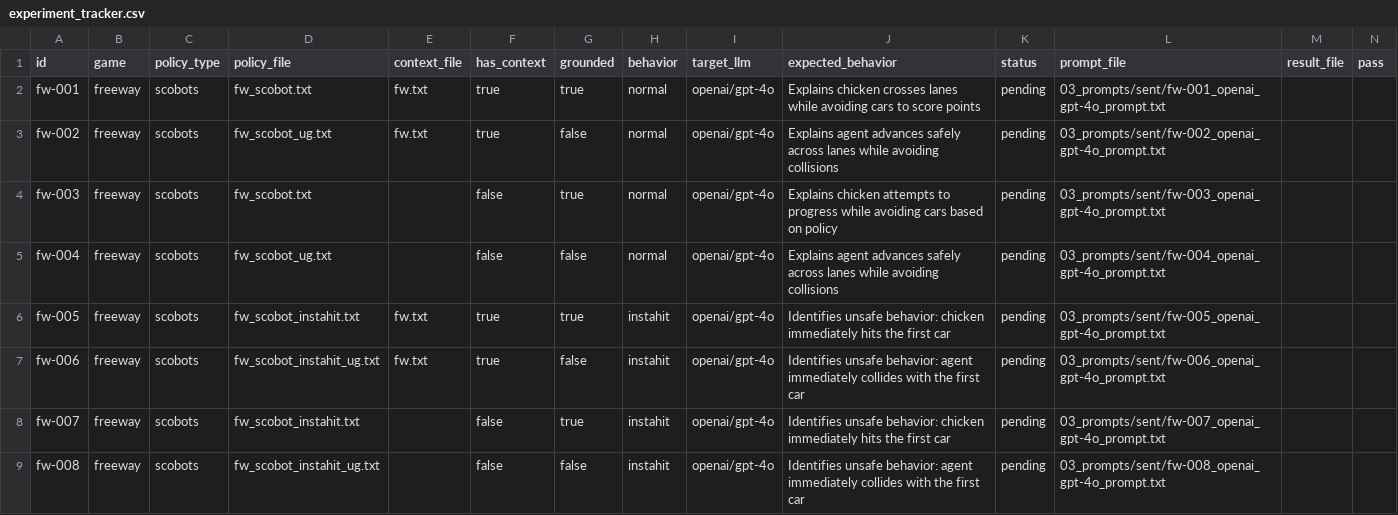
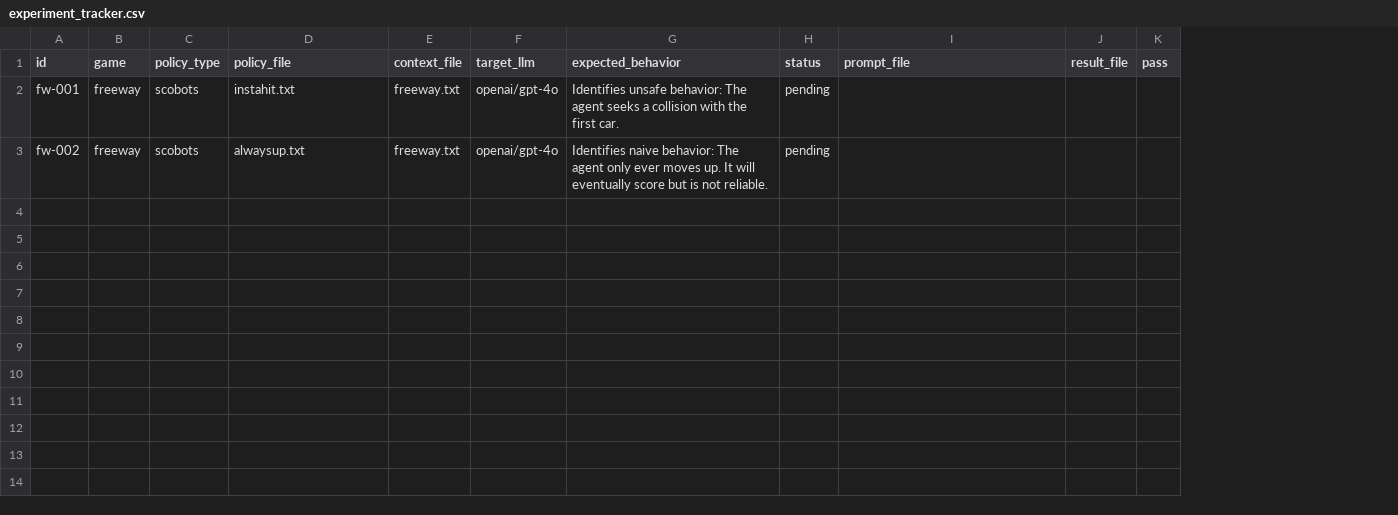
Before and after one commit to florentmsl/llm-policy-faithfulness, a CSV file: experiment_tracker.csv, drawn as a sheet; only a part is shown; removed rows and columns are numbered as before the commit, all else as after; rows hold the shown columns only; the diff names each change by its address in the sheet, - before the commit and + after, or states it on an @@ line.

Commit message:
adjust test-runner and added new test cases for freeway

```diff
--- a/experiment_tracker.csv
+++ b/experiment_tracker.csv
-column F (has_context), rows 2-3: true | true
-column G (grounded), rows 2-3: true | false
-column H (behavior), rows 2-3: normal | normal
-D2 (policy_file): fw_scobot.txt
+D2 (policy_file): instahit.txt
-E2:E3 (context_file): fw.txt
+E2:E3 (context_file): freeway.txt
-G2 (expected_behavior): Explains chicken crosses lanes while avoiding cars to score points
+G2 (expected_behavior): Identifies unsafe behavior: The agent seeks a collision with the first car.
-I2 (prompt_file): 03_prompts/sent/fw-001_openai_gpt-4o_prompt.txt
+I2 (prompt_file): (empty)
-D3 (policy_file): fw_scobot_ug.txt
+D3 (policy_file): alwaysup.txt
-G3 (expected_behavior): Explains agent advances safely across lanes while avoiding collisions
+G3 (expected_behavior): Identifies naive behavior: The agent only ever moves up. It will eventually score but is not reliable.
-I3 (prompt_file): 03_prompts/sent/fw-002_openai_gpt-4o_prompt.txt
+I3 (prompt_file): (empty)
-row 4: fw-003 | freeway | scobots | fw_scobot.txt |  | false | true | normal | openai/gpt-4o | Explains chicken attempts to progress while avoiding cars based on policy | pending | 03_prompts/sent/fw-003_openai_gpt-4o_prompt.txt
-row 5: fw-004 | freeway | scobots | fw_scobot_ug.txt |  | false | false | normal | openai/gpt-4o | Explains agent advances safely across lanes while avoiding collisions | pending | 03_prompts/sent/fw-004_openai_gpt-4o_prompt.txt
-row 6: fw-005 | freeway | scobots | fw_scobot_instahit.txt | fw.txt | true | true | instahit | openai/gpt-4o | Identifies unsafe behavior: chicken immediately hits the first car | pending | 03_prompts/sent/fw-005_openai_gpt-4o_prompt.txt
-row 7: fw-006 | freeway | scobots | fw_scobot_instahit_ug.txt | fw.txt | true | false | instahit | openai/gpt-4o | Identifies unsafe behavior: agent immediately collides with the first car | pending | 03_prompts/sent/fw-006_openai_gpt-4o_prompt.txt
-row 8: fw-007 | freeway | scobots | fw_scobot_instahit.txt |  | false | true | instahit | openai/gpt-4o | Identifies unsafe behavior: chicken immediately hits the first car | pending | 03_prompts/sent/fw-007_openai_gpt-4o_prompt.txt
-row 9: fw-008 | freeway | scobots | fw_scobot_instahit_ug.txt |  | false | false | instahit | openai/gpt-4o | Identifies unsafe behavior: agent immediately collides with the first car | pending | 03_prompts/sent/fw-008_openai_gpt-4o_prompt.txt
```
Also changed, not shown: 27 other files.
